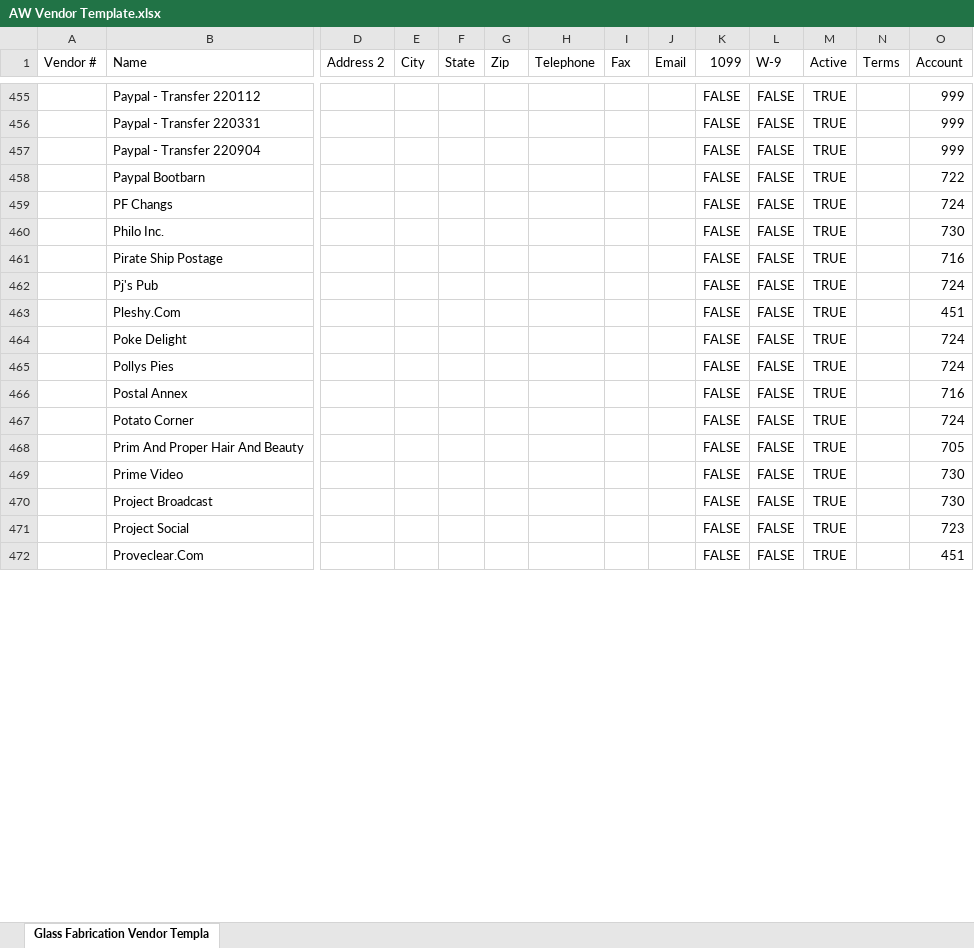
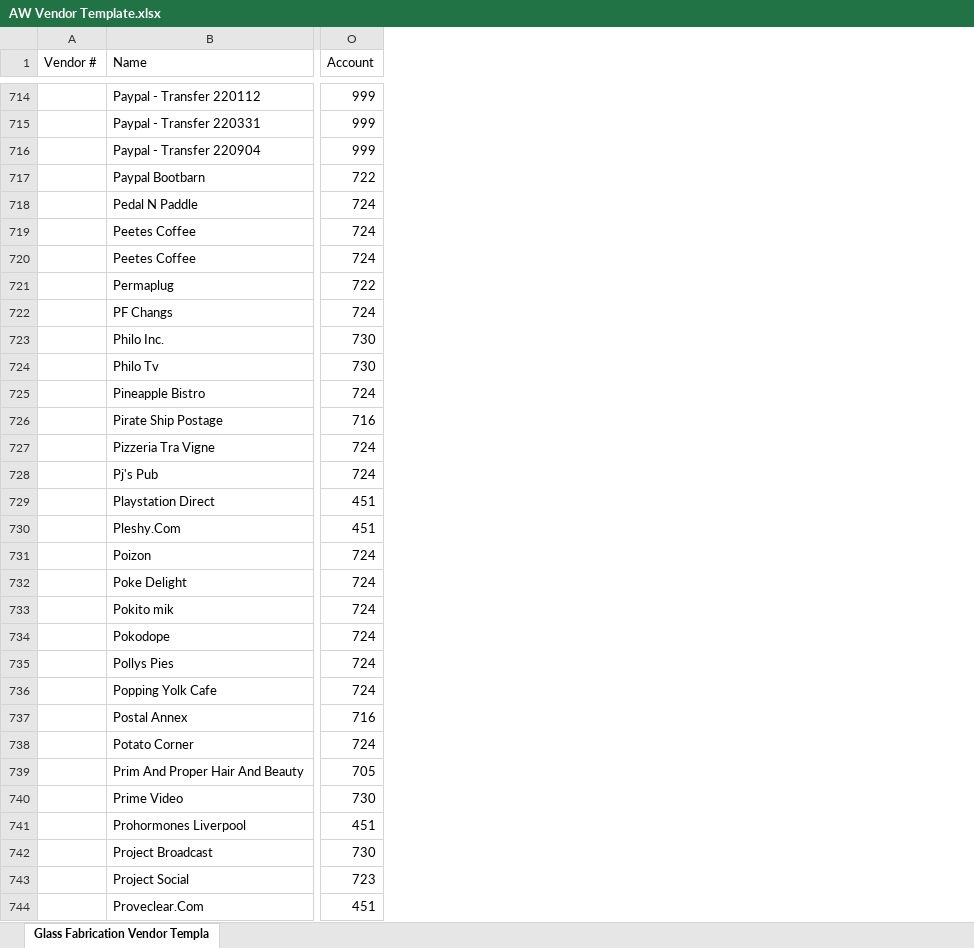
Before and after one commit to Termanater/Zag2, an Excel workbook: AW Vendor Template.xlsx, sheet Glass Fabrication Vendor Templa, drawn as a sheet; only a part is shown, gaps mark what is left out; values as stored, in another font and other column widths than the file's, no borders; removed rows and columns are numbered as before the commit, all else as after; rows hold the shown columns only; the diff covers the shown part only; the diff names each change by its address in the sheet, - before the commit and + after, or states it on an @@ line.

```diff
--- a/AW Vendor Template.xlsx (sheet Glass Fabrication Vendor Templa)
+++ b/AW Vendor Template.xlsx (sheet Glass Fabrication Vendor Templa)
@@ column D (Address 2) hidden, empty @@
@@ column E (City) hidden, empty @@
@@ column F (State) hidden, empty @@
@@ column G (Zip) hidden, empty @@
@@ column H (Telephone) hidden, empty @@
@@ column I (Fax) hidden, empty @@
@@ column J (Email) hidden, empty @@
@@ column K (1099) hidden, rows 455-472: all FALSE @@
@@ column L (W-9) hidden, rows 455-472: all FALSE @@
@@ column M (Active) hidden, rows 455-472: all TRUE @@
@@ column N (Terms) hidden, empty @@
+row 718:  | Pedal N Paddle | 724
+row 719:  | Peetes Coffee | 724
+row 720:  | Peetes Coffee | 724
+row 721:  | Permaplug | 722
+row 724:  | Philo Tv | 730
+row 725:  | Pineapple Bistro | 724
+row 727:  | Pizzeria Tra Vigne | 724
+row 729:  | Playstation Direct | 451
+row 731:  | Poizon | 724
+row 733:  | Pokito mik | 724
+row 734:  | Pokodope | 724
+row 736:  | Popping Yolk Cafe | 724
+row 741:  | Prohormones Liverpool | 451
```
Also changed, not shown: 371 added rows, 2 moved rows and 1 edited cell elsewhere in this sheet, Working_File1.xlsx.
